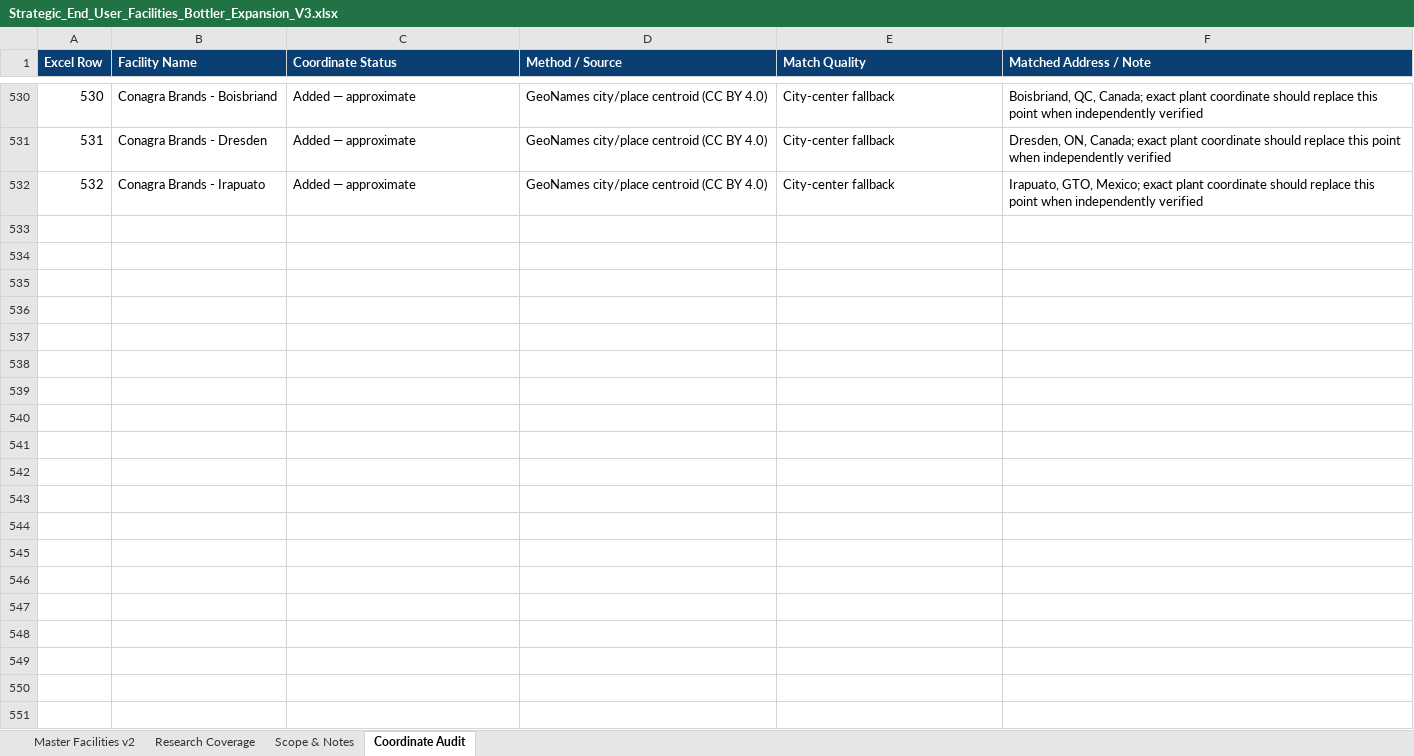
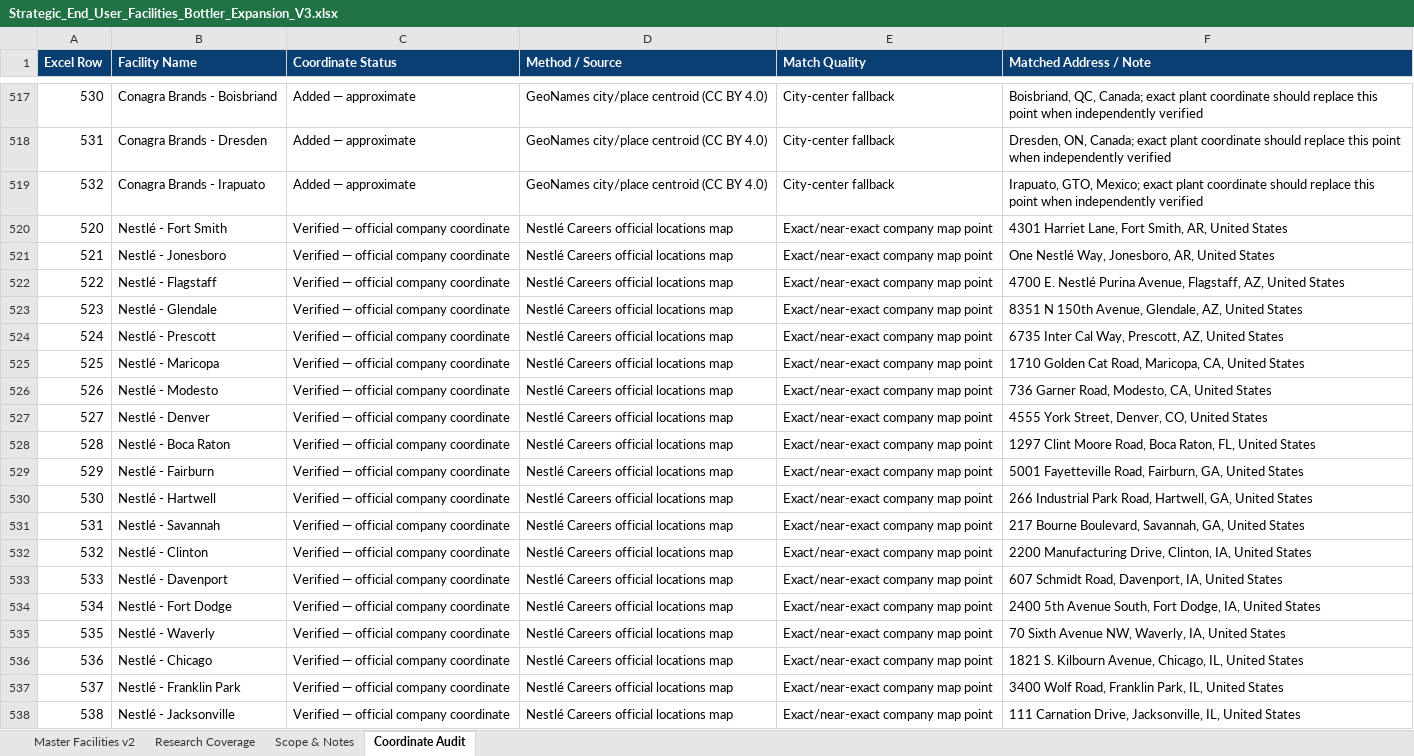
Before and after one commit to joenovotny/FacilityLocationsMap, an Excel workbook: source-data/Strategic_End_User_Facilities_Bottler_Expansion_V3.xlsx, sheet Coordinate Audit, drawn as a sheet; only a part is shown, gaps mark what is left out; values as stored, in another font and other column widths than the file's, no borders; table styles not drawn; the diff covers the shown part only; the diff names each change by its address in the sheet, - before the commit and + after, or states it on an @@ line.

Commit message:
Expand North American Nestle manufacturing network

```diff
--- a/source-data/Strategic_End_User_Facilities_Bottler_Expansion_V3.xlsx (sheet Coordinate Audit)
+++ b/source-data/Strategic_End_User_Facilities_Bottler_Expansion_V3.xlsx (sheet Coordinate Audit)
+row 520: 520 | Nestlé - Fort Smith | Verified — official company coordinate | Nestlé Careers official locations map | Exact/near-exact company map point | 4301 Harriet Lane, Fort Smith, AR, United States
+row 521: 521 | Nestlé - Jonesboro | Verified — official company coordinate | Nestlé Careers official locations map | Exact/near-exact company map point | One Nestlé Way, Jonesboro, AR, United States
+row 522: 522 | Nestlé - Flagstaff | Verified — official company coordinate | Nestlé Careers official locations map | Exact/near-exact company map point | 4700 E. Nestlé Purina Avenue, Flagstaff, AZ, United States
+row 523: 523 | Nestlé - Glendale | Verified — official company coordinate | Nestlé Careers official locations map | Exact/near-exact company map point | 8351 N 150th Avenue, Glendale, AZ, United States
+row 524: 524 | Nestlé - Prescott | Verified — official company coordinate | Nestlé Careers official locations map | Exact/near-exact company map point | 6735 Inter Cal Way, Prescott, AZ, United States
+row 525: 525 | Nestlé - Maricopa | Verified — official company coordinate | Nestlé Careers official locations map | Exact/near-exact company map point | 1710 Golden Cat Road, Maricopa, CA, United States
+row 526: 526 | Nestlé - Modesto | Verified — official company coordinate | Nestlé Careers official locations map | Exact/near-exact company map point | 736 Garner Road, Modesto, CA, United States
+row 527: 527 | Nestlé - Denver | Verified — official company coordinate | Nestlé Careers official locations map | Exact/near-exact company map point | 4555 York Street, Denver, CO, United States
+row 528: 528 | Nestlé - Boca Raton | Verified — official company coordinate | Nestlé Careers official locations map | Exact/near-exact company map point | 1297 Clint Moore Road, Boca Raton, FL, United States
+row 529: 529 | Nestlé - Fairburn | Verified — official company coordinate | Nestlé Careers official locations map | Exact/near-exact company map point | 5001 Fayetteville Road, Fairburn, GA, United States
+row 530: 530 | Nestlé - Hartwell | Verified — official company coordinate | Nestlé Careers official locations map | Exact/near-exact company map point | 266 Industrial Park Road, Hartwell, GA, United States
+row 531: 531 | Nestlé - Savannah | Verified — official company coordinate | Nestlé Careers official locations map | Exact/near-exact company map point | 217 Bourne Boulevard, Savannah, GA, United States
+row 532: 532 | Nestlé - Clinton | Verified — official company coordinate | Nestlé Careers official locations map | Exact/near-exact company map point | 2200 Manufacturing Drive, Clinton, IA, United States
+row 533: 533 | Nestlé - Davenport | Verified — official company coordinate | Nestlé Careers official locations map | Exact/near-exact company map point | 607 Schmidt Road, Davenport, IA, United States
+row 534: 534 | Nestlé - Fort Dodge | Verified — official company coordinate | Nestlé Careers official locations map | Exact/near-exact company map point | 2400 5th Avenue South, Fort Dodge, IA, United States
+row 535: 535 | Nestlé - Waverly | Verified — official company coordinate | Nestlé Careers official locations map | Exact/near-exact company map point | 70 Sixth Avenue NW, Waverly, IA, United States
+row 536: 536 | Nestlé - Chicago | Verified — official company coordinate | Nestlé Careers official locations map | Exact/near-exact company map point | 1821 S. Kilbourn Avenue, Chicago, IL, United States
+row 537: 537 | Nestlé - Franklin Park | Verified — official company coordinate | Nestlé Careers official locations map | Exact/near-exact company map point | 3400 Wolf Road, Franklin Park, IL, United States
+row 538: 538 | Nestlé - Jacksonville | Verified — official company coordinate | Nestlé Careers official locations map | Exact/near-exact company map point | 111 Carnation Drive, Jacksonville, IL, United States
```
Also changed, not shown: 60 added rows and 13 removed rows elsewhere in this sheet, sheet Master Facilities v2, sheet Research Coverage, sheet Scope & Notes, hidden cells, 1 other file.
